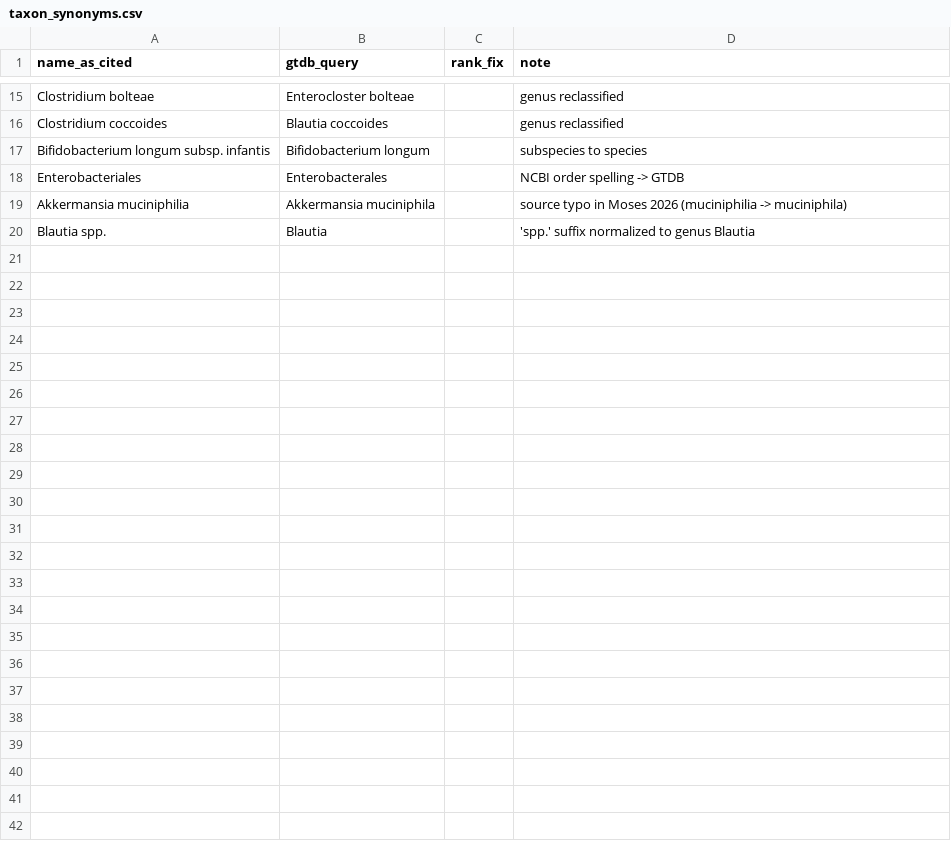
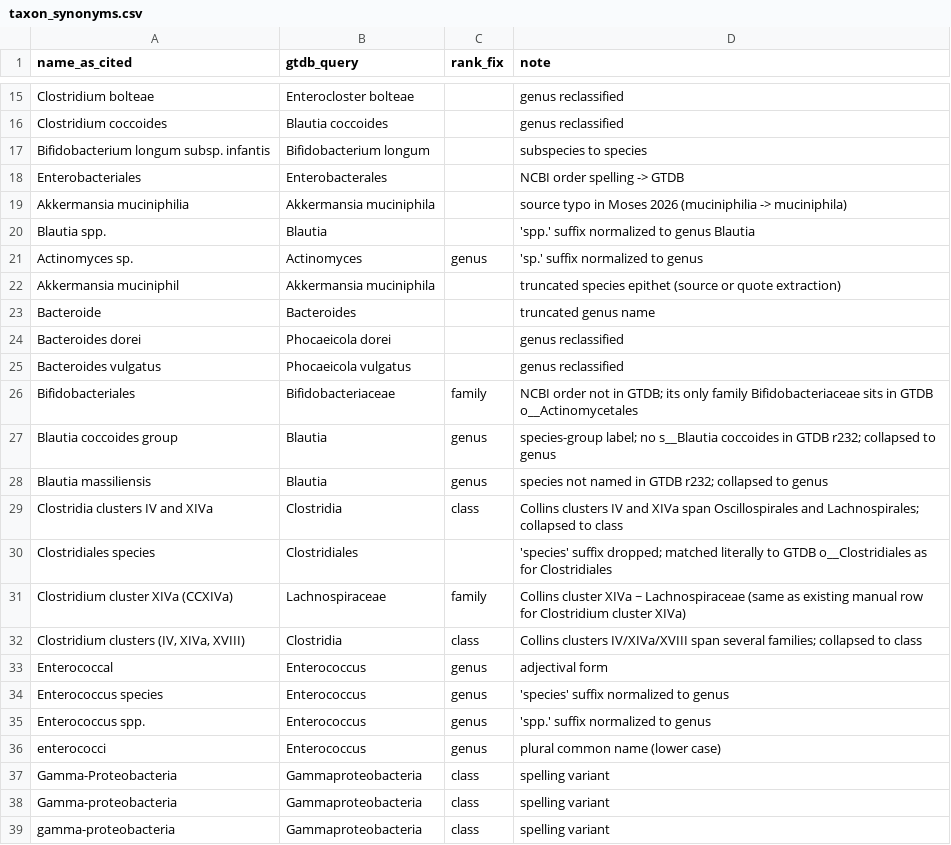
Before and after one commit to s-huebler/ODSiData, a CSV file: claim-network/lookups/taxon_synonyms.csv, drawn as a sheet; only a part is shown, gaps mark what is left out; the diff covers the shown part only.

```diff
--- a/claim-network/lookups/taxon_synonyms.csv
+++ b/claim-network/lookups/taxon_synonyms.csv
@@ -20 +20,20 @@ Akkermansia muciniphilia,Akkermansia muciniphila,,source typo in Moses 2026 (muc
 Blautia spp.,Blautia,,'spp.' suffix normalized to genus Blautia
+Actinomyces sp.,Actinomyces,genus,'sp.' suffix normalized to genus
+Akkermansia muciniphil,Akkermansia muciniphila,,truncated species epithet (source or quote extraction)
+Bacteroide,Bacteroides,,truncated genus name
+Bacteroides dorei,Phocaeicola dorei,,genus reclassified
+Bacteroides vulgatus,Phocaeicola vulgatus,,genus reclassified
+Bifidobacteriales,Bifidobacteriaceae,family,NCBI order not in GTDB; its only family Bifidobacteriaceae sits in GTDB o__Actinomycetales
+Blautia coccoides group,Blautia,genus,species-group label; no s__Blautia coccoides in GTDB r232; collapsed to genus
+Blautia massiliensis,Blautia,genus,species not named in GTDB r232; collapsed to genus
+Clostridia clusters IV and XIVa,Clostridia,class,Collins clusters IV and XIVa span Oscillospirales and Lachnospirales; collapsed to class
+Clostridiales species,Clostridiales,,'species' suffix dropped; matched literally to GTDB o__Clostridiales as for Clostridiales
+Clostridium cluster XIVa (CCXIVa),Lachnospiraceae,family,Collins cluster XIVa ~ Lachnospiraceae (same as existing manual row for Clostridium cluster XIVa)
+"Clostridium clusters (IV, XIVa, XVIII)",Clostridia,class,Collins clusters IV/XIVa/XVIII span several families; collapsed to class
+Enterococcal,Enterococcus,genus,adjectival form
+Enterococcus species,Enterococcus,genus,'species' suffix normalized to genus
+Enterococcus spp.,Enterococcus,genus,'spp.' suffix normalized to genus
+enterococci,Enterococcus,genus,plural common name (lower case)
+Gamma-Proteobacteria,Gammaproteobacteria,class,spelling variant
+Gamma-proteobacteria,Gammaproteobacteria,class,spelling variant
+gamma-proteobacteria,Gammaproteobacteria,class,spelling variant
```
Also changed, not shown: 14 added rows elsewhere in this file, 51 other files.
